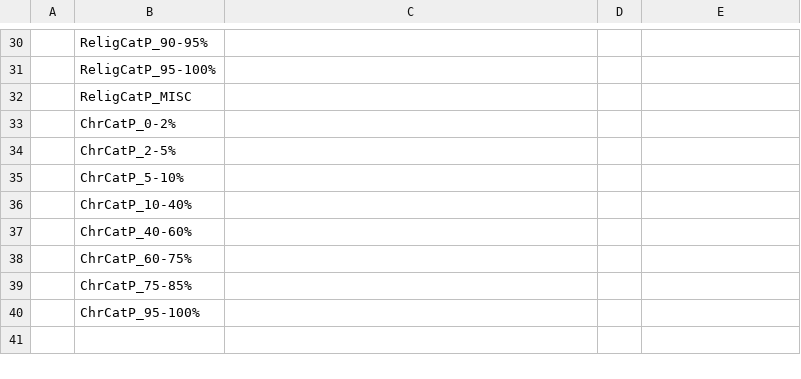
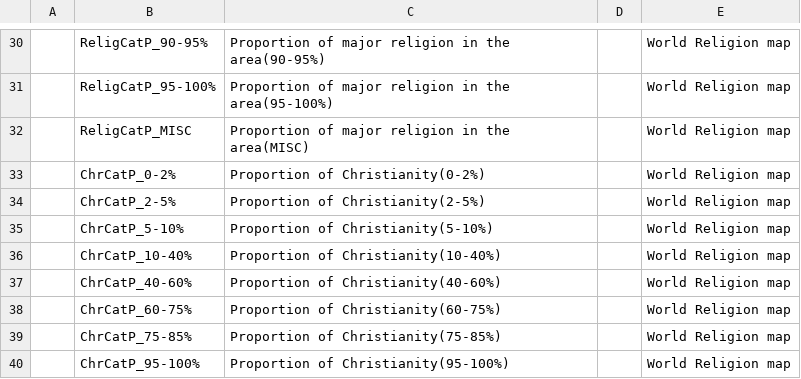
Before and after one commit to ZIYU-DEEP/Predicting-Terrorist-Attack-Using-Machine-Learning, a CSV file: processed_data/supervised_learning/List of Features.csv, drawn as a sheet; only a part is shown, gaps mark what is left out; the diff covers the shown part only; the diff names each change by its address in the sheet, - before the commit and + after, or states it on an @@ line.

```diff
--- a/processed_data/supervised_learning/List of Features.csv
+++ b/processed_data/supervised_learning/List of Features.csv
-C30: (empty)
+C30: Proportion of major religion in the area(90-95%)
-E30:E40: (empty)
+E30:E40: World Religion map
-C31: (empty)
+C31: Proportion of major religion in the area(95-100%)
-C32: (empty)
+C32: Proportion of major religion in the area(MISC)
-C33: (empty)
+C33: Proportion of Christianity(0-2%)
-C34: (empty)
+C34: Proportion of Christianity(2-5%)
-C35: (empty)
+C35: Proportion of Christianity(5-10%)
-C36: (empty)
+C36: Proportion of Christianity(10-40%)
-C37: (empty)
+C37: Proportion of Christianity(40-60%)
-C38: (empty)
+C38: Proportion of Christianity(60-75%)
-C39: (empty)
+C39: Proportion of Christianity(75-85%)
-C40: (empty)
+C40: Proportion of Christianity(95-100%)
```
Also changed, not shown: 49 edited cells elsewhere in this file.
